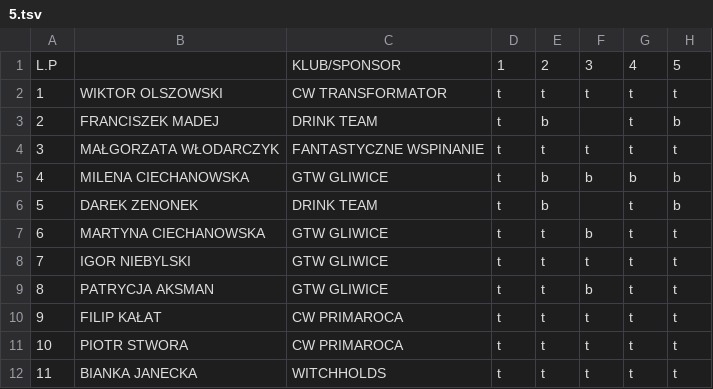
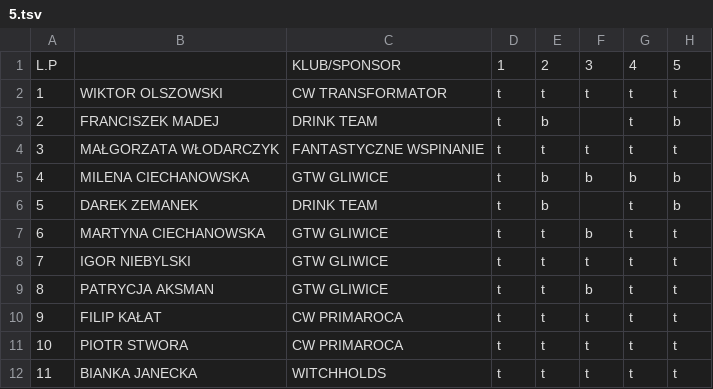
Before and after one commit to FFK/parser, a TSV file: parser/input/5.tsv, drawn as a sheet; only a part is shown; the diff names each change by its address in the sheet, - before the commit and + after, or states it on an @@ line.

Commit message:
Zenonek -> Zemanek

```diff
--- a/parser/input/5.tsv
+++ b/parser/input/5.tsv
-B6: DAREK ZENONEK
+B6: DAREK ZEMANEK
```
